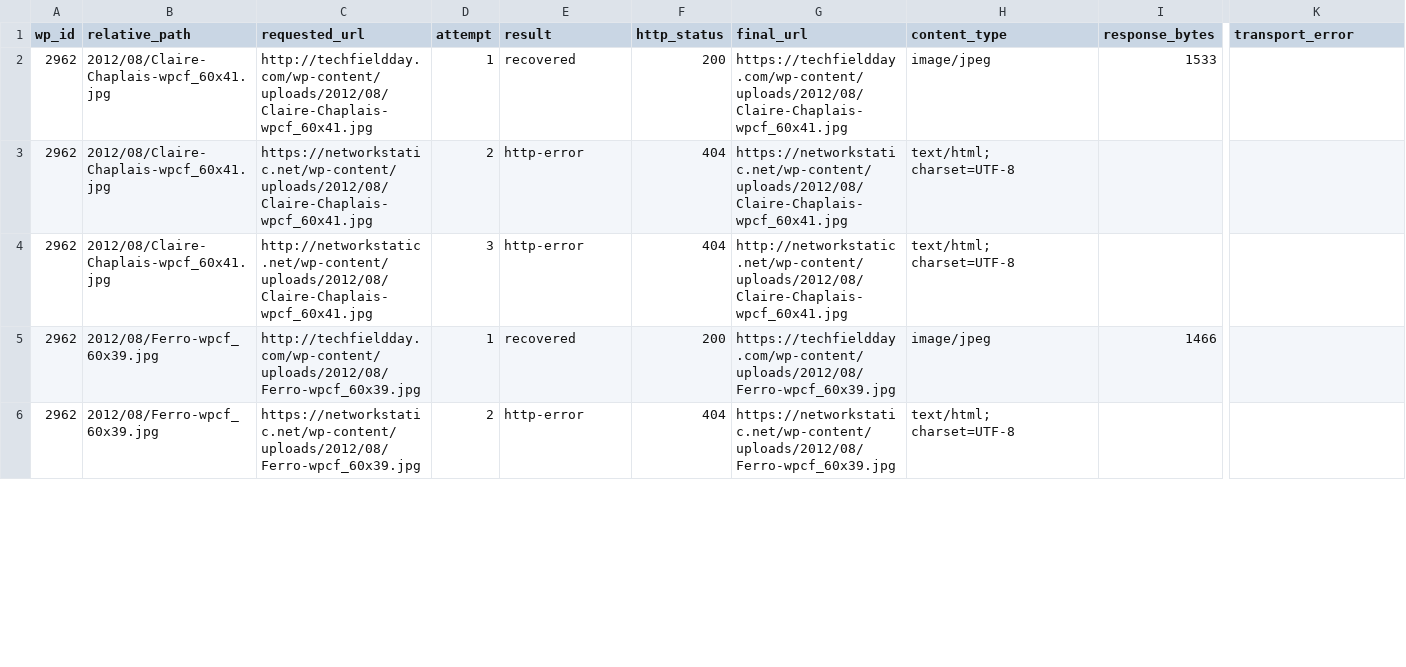
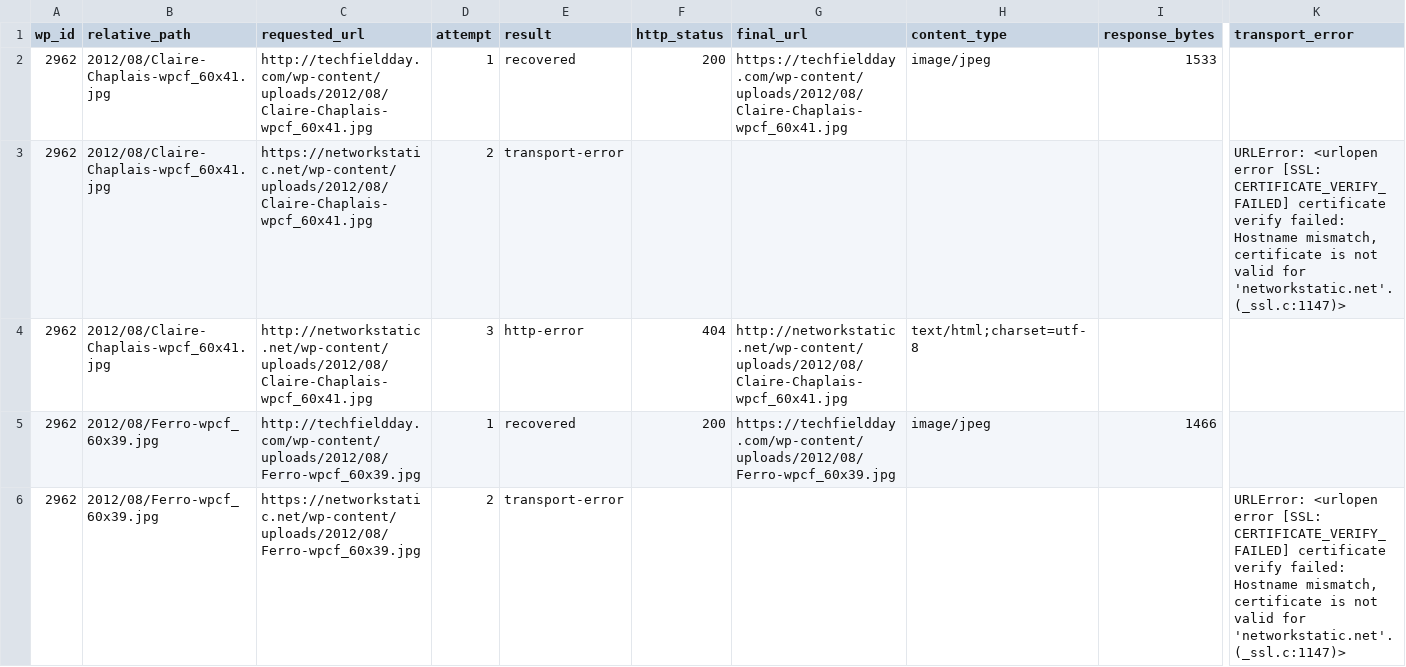
Before and after one commit to nerdalert/networkstatic-site, a CSV file: reports/missing-media-fetch-diagnostics.csv, drawn as a sheet; only a part is shown, gaps mark what is left out; the diff covers the shown part only; the diff names each change by its address in the sheet, - before the commit and + after, or states it on an @@ line.

```diff
--- a/reports/missing-media-fetch-diagnostics.csv
+++ b/reports/missing-media-fetch-diagnostics.csv
-E3 (result): http-error
+E3 (result): transport-error
-F3 (http_status): 404
+F3 (http_status): (empty)
-G3 (final_url): https://networkstatic.net/wp-content/uploads/2012/08/Claire-Chaplais-wpcf_60x41.jpg
+G3 (final_url): (empty)
-H3 (content_type): text/html; charset=UTF-8
+H3 (content_type): (empty)
-K3 (transport_error): (empty)
+K3 (transport_error): URLError: <urlopen error [SSL: CERTIFICATE_VERIFY_FAILED] certificate verify failed: Hostname mismatch, certificate is not valid for 'networkstatic.net'. (_ssl.c:1147)>
-H4 (content_type): text/html; charset=UTF-8
+H4 (content_type): text/html;charset=utf-8
-E6 (result): http-error
+E6 (result): transport-error
-F6 (http_status): 404
+F6 (http_status): (empty)
-G6 (final_url): https://networkstatic.net/wp-content/uploads/2012/08/Ferro-wpcf_60x39.jpg
+G6 (final_url): (empty)
-H6 (content_type): text/html; charset=UTF-8
+H6 (content_type): (empty)
-K6 (transport_error): (empty)
+K6 (transport_error): URLError: <urlopen error [SSL: CERTIFICATE_VERIFY_FAILED] certificate verify failed: Hostname mismatch, certificate is not valid for 'networkstatic.net'. (_ssl.c:1147)>
```
Also changed, not shown: 91 edited cells elsewhere in this file, reports/external-link-exceptions.csv, reports/live-source-eligibility.csv, 35 other files.
